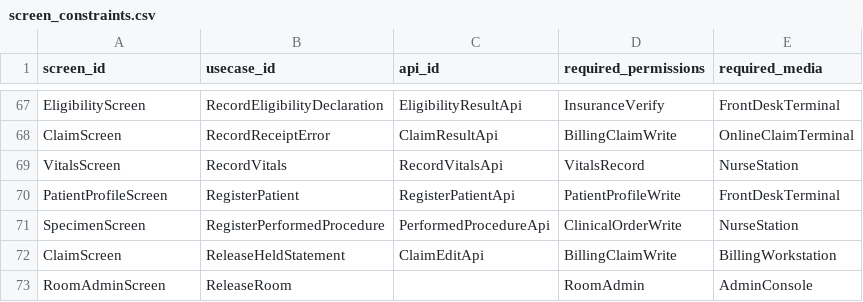
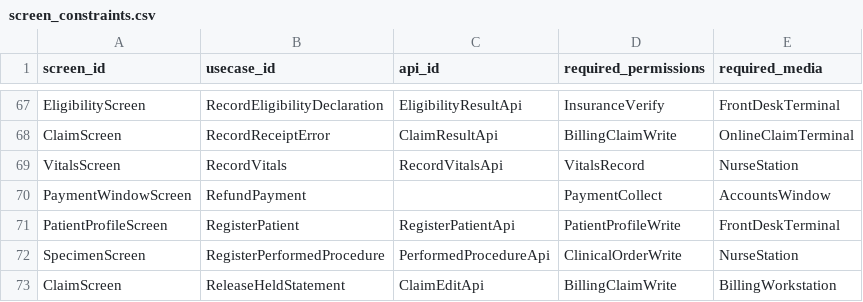
Before and after one commit to manji-0/rdra-ish-dsl, a CSV file: samples/clinic-ops/out/screen_constraints.csv, drawn as a sheet; only a part is shown, gaps mark what is left out; the shorter side is filled out with more unchanged rows.

```diff
--- a/samples/clinic-ops/out/screen_constraints.csv
+++ b/samples/clinic-ops/out/screen_constraints.csv
@@ -69,2 +69,3 @@ ClaimScreen,RecordReceiptError,ClaimResultApi,BillingClaimWrite,OnlineClaimTermi
 VitalsScreen,RecordVitals,RecordVitalsApi,VitalsRecord,NurseStation
+PaymentWindowScreen,RefundPayment,,PaymentCollect,AccountsWindow
 PatientProfileScreen,RegisterPatient,RegisterPatientApi,PatientProfileWrite,FrontDeskTerminal
```
Also changed, not shown: samples/clinic-ops/out/actor_permission_audit.csv, 13 other files.
